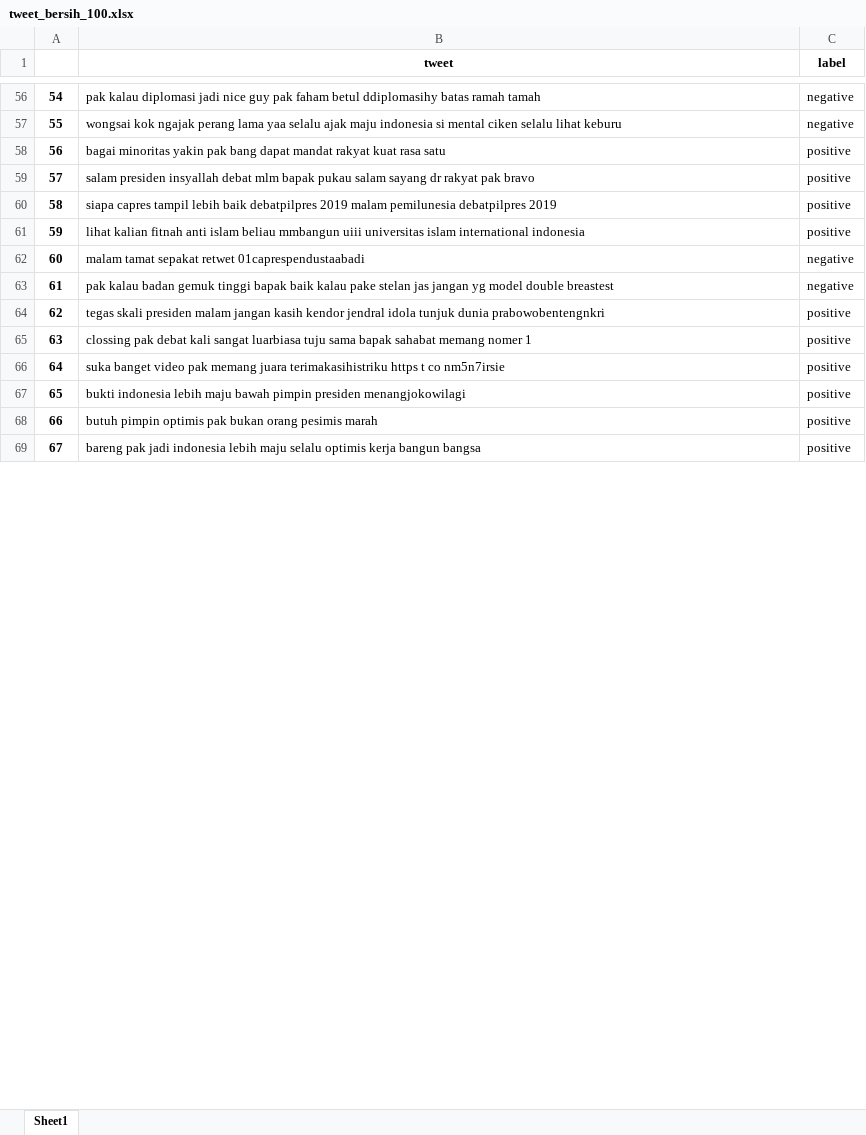
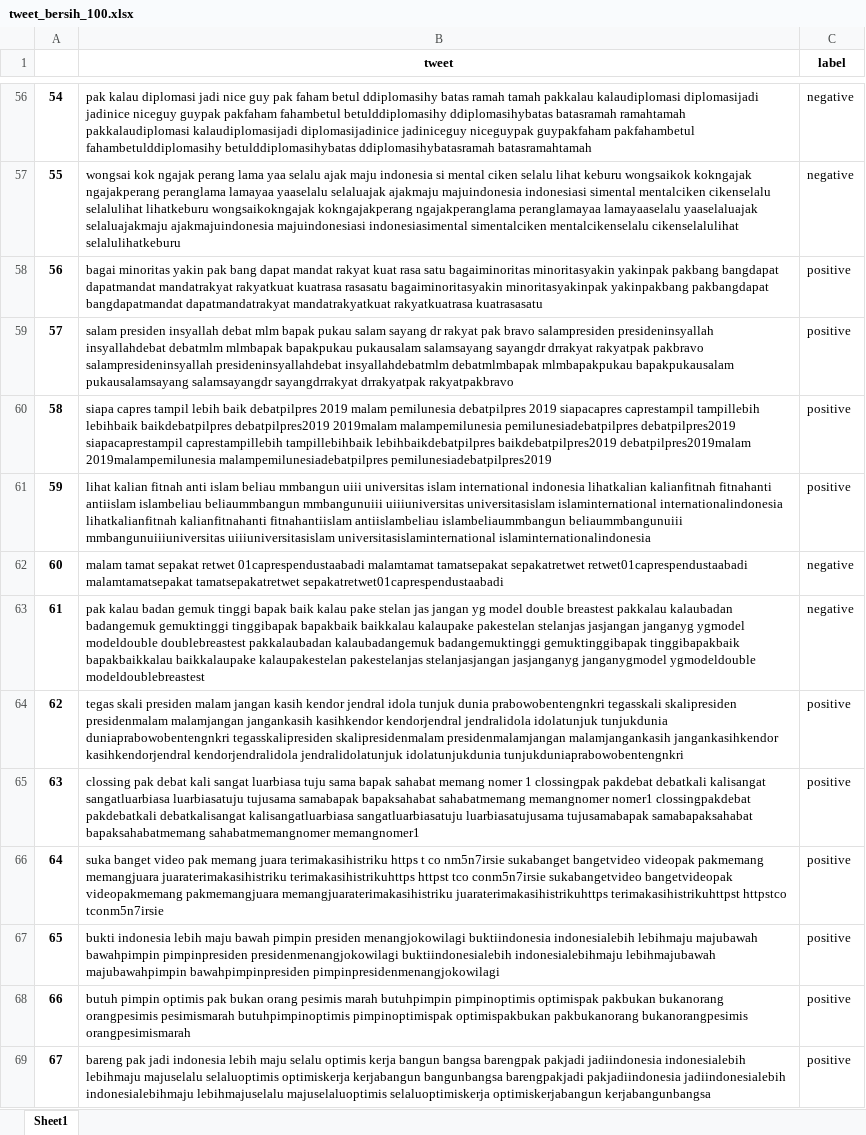
Before and after one commit to lufias69/sentimen_pilpres, an Excel workbook: data/tweet_bersih_100.xlsx, sheet Sheet1, drawn as a sheet; only a part is shown, gaps mark what is left out; values as stored, in another font and other column widths than the file's, no borders; the diff covers the shown part only; the diff names each change by its address in the sheet, - before the commit and + after, or states it on an @@ line.

```diff
--- a/data/tweet_bersih_100.xlsx (sheet Sheet1)
+++ b/data/tweet_bersih_100.xlsx (sheet Sheet1)
-B56 (tweet): …ramah tamah
+B56 (tweet): …ramah tamah pakkalau kalaudiplomasi diplomasijadi jadinice niceguy guypak pakfaham fahambetul betulddiplomasihy ddiplomasihybatas batasramah ramahtamah pakkalaudiplomasi kalaudiplomasijadi diplomasijadinice jadiniceguy niceguypak guypakfaham pakfahambetul fahambetulddiplomasihy betulddiplomasihybatas ddiplomasihybatasramah batasramahtamah
-B57 (tweet): …lihat keburu
+B57 (tweet): …lihat keburu wongsaikok kokngajak ngajakperang peranglama lamayaa yaaselalu selaluajak ajakmaju majuindonesia indonesiasi simental mentalciken cikenselalu selalulihat lihatkeburu wongsaikokngajak kokngajakperang ngajakperanglama peranglamayaa lamayaaselalu yaaselaluajak selaluajakmaju ajakmajuindonesia majuindonesiasi indonesiasimental simentalciken mentalcikenselalu cikenselalulihat selalulihatkeburu
-B58 (tweet): …rasa satu
+B58 (tweet): …rasa satu bagaiminoritas minoritasyakin yakinpak pakbang bangdapat dapatmandat mandatrakyat rakyatkuat kuatrasa rasasatu bagaiminoritasyakin minoritasyakinpak yakinpakbang pakbangdapat bangdapatmandat dapatmandatrakyat mandatrakyatkuat rakyatkuatrasa kuatrasasatu
-B59 (tweet): …pak bravo
+B59 (tweet): …pak bravo salampresiden presideninsyallah insyallahdebat debatmlm mlmbapak bapakpukau pukausalam salamsayang sayangdr drrakyat rakyatpak pakbravo salampresideninsyallah presideninsyallahdebat insyallahdebatmlm debatmlmbapak mlmbapakpukau bapakpukausalam pukausalamsayang salamsayangdr sayangdrrakyat drrakyatpak rakyatpakbravo
-B60 (tweet): …debatpilpres 2019
+B60 (tweet): …debatpilpres 2019 siapacapres caprestampil tampillebih lebihbaik baikdebatpilpres debatpilpres2019 2019malam malampemilunesia pemilunesiadebatpilpres debatpilpres2019 siapacaprestampil caprestampillebih tampillebihbaik lebihbaikdebatpilpres baikdebatpilpres2019 debatpilpres2019malam 2019malampemilunesia malampemilunesiadebatpilpres pemilunesiadebatpilpres2019
-B61 (tweet): …international indonesia
+B61 (tweet): …international indonesia lihatkalian kalianfitnah fitnahanti antiislam islambeliau beliaummbangun mmbangunuiii uiiiuniversitas universitasislam islaminternational internationalindonesia lihatkalianfitnah kalianfitnahanti fitnahantiislam antiislambeliau islambeliaummbangun beliaummbangunuiii mmbangunuiiiuniversitas uiiiuniversitasislam universitasislaminternational islaminternationalindonesia
-B62 (tweet): …retwet 01caprespendustaabadi
+B62 (tweet): …retwet 01caprespendustaabadi malamtamat tamatsepakat sepakatretwet retwet01caprespendustaabadi malamtamatsepakat tamatsepakatretwet sepakatretwet01caprespendustaabadi
-B63 (tweet): …double breastest
+B63 (tweet): …double breastest pakkalau kalaubadan badangemuk gemuktinggi tinggibapak bapakbaik baikkalau kalaupake pakestelan stelanjas jasjangan janganyg ygmodel modeldouble doublebreastest pakkalaubadan kalaubadangemuk badangemuktinggi gemuktinggibapak tinggibapakbaik bapakbaikkalau baikkalaupake kalaupakestelan pakestelanjas stelanjasjangan jasjanganyg janganygmodel ygmodeldouble modeldoublebreastest
-B64 (tweet): …dunia prabowobentengnkri
+B64 (tweet): …dunia prabowobentengnkri tegasskali skalipresiden presidenmalam malamjangan jangankasih kasihkendor kendorjendral jendralidola idolatunjuk tunjukdunia duniaprabowobentengnkri tegasskalipresiden skalipresidenmalam presidenmalamjangan malamjangankasih jangankasihkendor kasihkendorjendral kendorjendralidola jendralidolatunjuk idolatunjukdunia tunjukduniaprabowobentengnkri
-B65 (tweet): …nomer 1
+B65 (tweet): …nomer 1 clossingpak pakdebat debatkali kalisangat sangatluarbiasa luarbiasatuju tujusama samabapak bapaksahabat sahabatmemang memangnomer nomer1 clossingpakdebat pakdebatkali debatkalisangat kalisangatluarbiasa sangatluarbiasatuju luarbiasatujusama tujusamabapak samabapaksahabat bapaksahabatmemang sahabatmemangnomer memangnomer1
-B66 (tweet): …co nm5n7irsie
+B66 (tweet): …co nm5n7irsie sukabanget bangetvideo videopak pakmemang memangjuara juaraterimakasihistriku terimakasihistrikuhttps httpst tco conm5n7irsie sukabangetvideo bangetvideopak videopakmemang pakmemangjuara memangjuaraterimakasihistriku juaraterimakasihistrikuhttps terimakasihistrikuhttpst httpstco tconm5n7irsie
-B67 (tweet): …presiden menangjokowilagi
+B67 (tweet): …presiden menangjokowilagi buktiindonesia indonesialebih lebihmaju majubawah bawahpimpin pimpinpresiden presidenmenangjokowilagi buktiindonesialebih indonesialebihmaju lebihmajubawah majubawahpimpin bawahpimpinpresiden pimpinpresidenmenangjokowilagi
-B68 (tweet): …pesimis marah
+B68 (tweet): …pesimis marah butuhpimpin pimpinoptimis optimispak pakbukan bukanorang orangpesimis pesimismarah butuhpimpinoptimis pimpinoptimispak optimispakbukan pakbukanorang bukanorangpesimis orangpesimismarah
-B69 (tweet): …bangun bangsa
+B69 (tweet): …bangun bangsa barengpak pakjadi jadiindonesia indonesialebih lebihmaju majuselalu selaluoptimis optimiskerja kerjabangun bangunbangsa barengpakjadi pakjadiindonesia jadiindonesialebih indonesialebihmaju lebihmajuselalu majuselaluoptimis selaluoptimiskerja optimiskerjabangun kerjabangunbangsa
```
Also changed, not shown: 986 edited cells elsewhere in this sheet, 2 other files.
